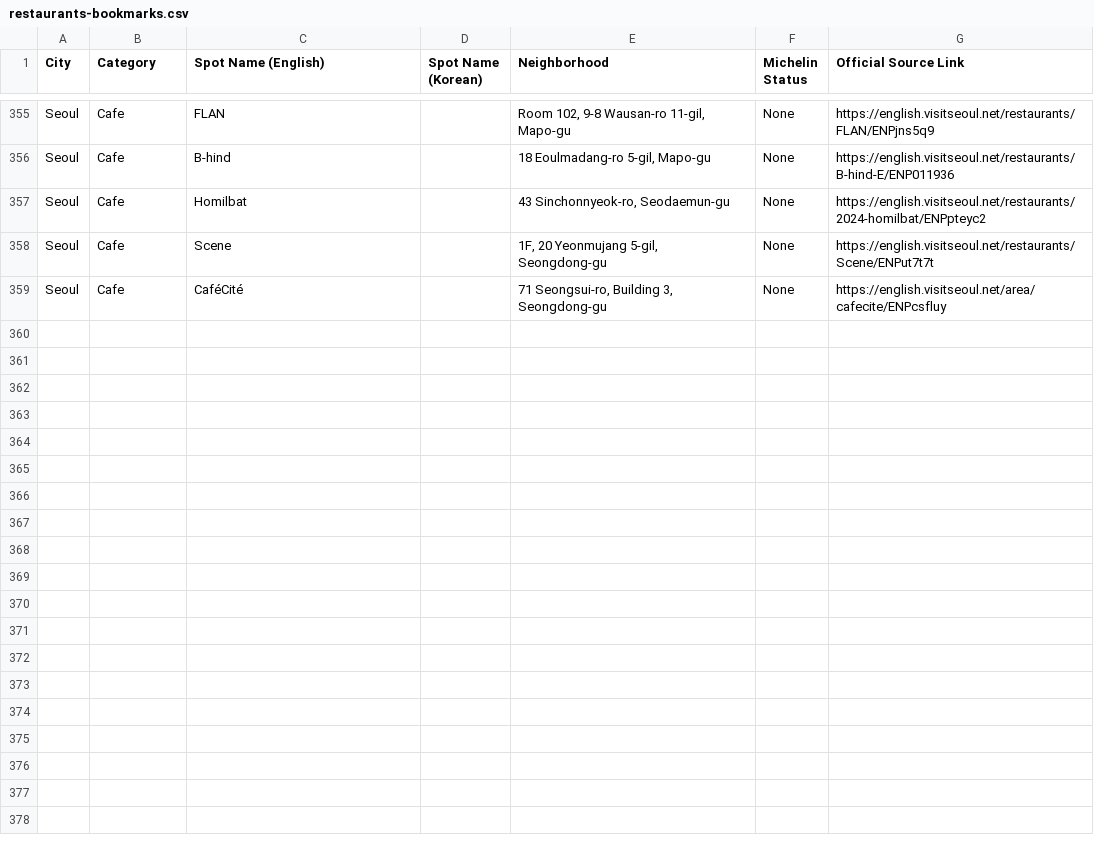
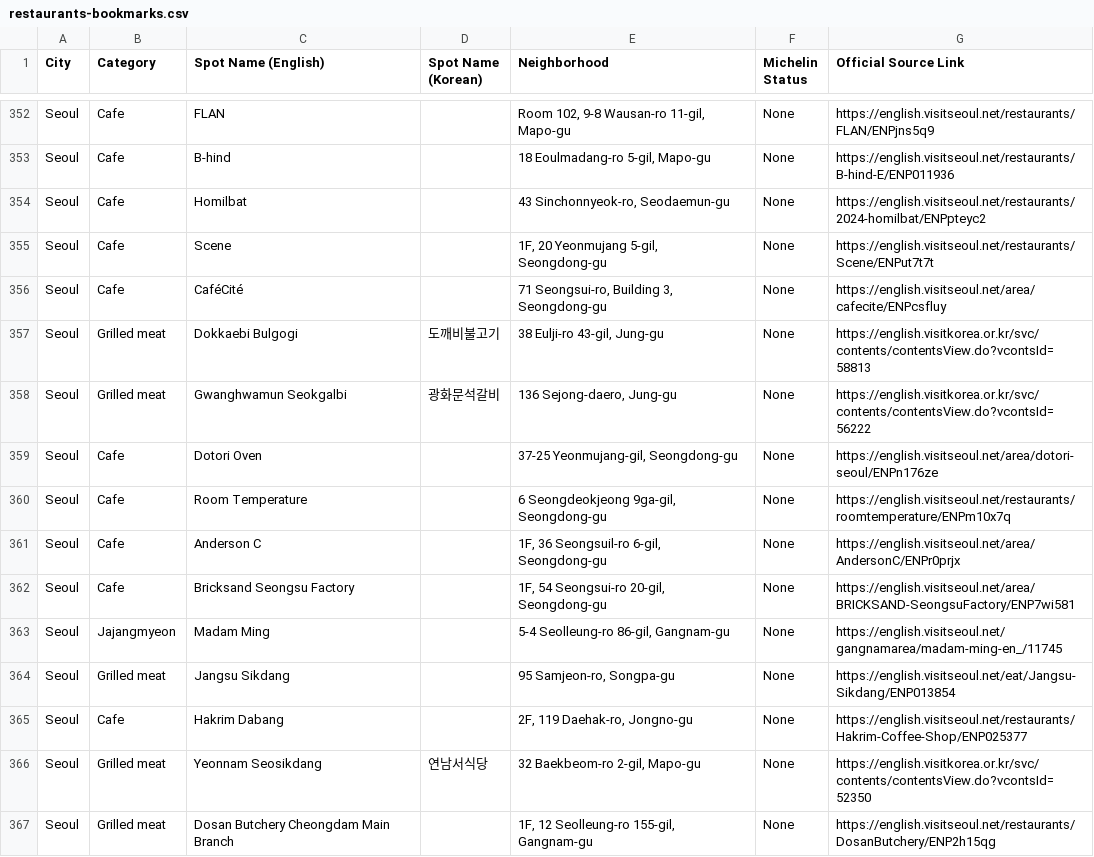
Before and after one commit to karagemop466-tech/Koreafood, a CSV file: restaurants-bookmarks.csv, drawn as a sheet; only a part is shown, gaps mark what is left out; the diff covers the shown part only; the diff names each change by its address in the sheet, - before the commit and + after, or states it on an @@ line.

Commit message:
Add 21 verified jajang, KBBQ and cafe entries; drop 3 hour conflicts
Ten official-source passes (84–93): restaurants and cafes stay in
separate tables, grouped by neighbourhood in cities/by-location.md.
Every new address and hours line was read off VisitKorea, Visit Seoul
or Visit Busan. Gaehwa, Wan Chai and Samwon Garden were removed
because two official pages disagree on hours. Roster is now 376
(Seoul 201 · Busan 128 · Suwon 14 · Daejeon 20 · Cheonan 13).

Co-authored-by: arena-agent <297053741+arena-agent@users.noreply.github.com>

```diff
--- a/restaurants-bookmarks.csv
+++ b/restaurants-bookmarks.csv
+row 357: Seoul | Grilled meat | Dokkaebi Bulgogi | 도깨비불고기 | 38 Eulji-ro 43-gil, Jung-gu | None | https://english.visitkorea.or.kr/svc/contents/contentsView.do?vcontsId=58813
+row 358: Seoul | Grilled meat | Gwanghwamun Seokgalbi | 광화문석갈비 | 136 Sejong-daero, Jung-gu | None | https://english.visitkorea.or.kr/svc/contents/contentsView.do?vcontsId=56222
+row 359: Seoul | Cafe | Dotori Oven |  | 37-25 Yeonmujang-gil, Seongdong-gu | None | https://english.visitseoul.net/area/dotori-seoul/ENPn176ze
+row 360: Seoul | Cafe | Room Temperature |  | 6 Seongdeokjeong 9ga-gil, Seongdong-gu | None | https://english.visitseoul.net/restaurants/roomtemperature/ENPm10x7q
+row 361: Seoul | Cafe | Anderson C |  | 1F, 36 Seongsuil-ro 6-gil, Seongdong-gu | None | https://english.visitseoul.net/area/AndersonC/ENPr0prjx
+row 362: Seoul | Cafe | Bricksand Seongsu Factory |  | 1F, 54 Seongsui-ro 20-gil, Seongdong-gu | None | https://english.visitseoul.net/area/BRICKSAND-SeongsuFactory/ENP7wi581
+row 363: Seoul | Jajangmyeon | Madam Ming |  | 5-4 Seolleung-ro 86-gil, Gangnam-gu | None | https://english.visitseoul.net/gangnamarea/madam-ming-en_/11745
+row 364: Seoul | Grilled meat | Jangsu Sikdang |  | 95 Samjeon-ro, Songpa-gu | None | https://english.visitseoul.net/eat/Jangsu-Sikdang/ENP013854
+row 365: Seoul | Cafe | Hakrim Dabang |  | 2F, 119 Daehak-ro, Jongno-gu | None | https://english.visitseoul.net/restaurants/Hakrim-Coffee-Shop/ENP025377
+row 366: Seoul | Grilled meat | Yeonnam Seosikdang | 연남서식당 | 32 Baekbeom-ro 2-gil, Mapo-gu | None | https://english.visitkorea.or.kr/svc/contents/contentsView.do?vcontsId=52350
+row 367: Seoul | Grilled meat | Dosan Butchery Cheongdam Main Branch |  | 1F, 12 Seolleung-ro 155-gil, Gangnam-gu | None | https://english.visitseoul.net/restaurants/DosanButchery/ENP2h15qg
```
Also changed, not shown: 10 added rows and 3 removed rows elsewhere in this file, 10 other files.
